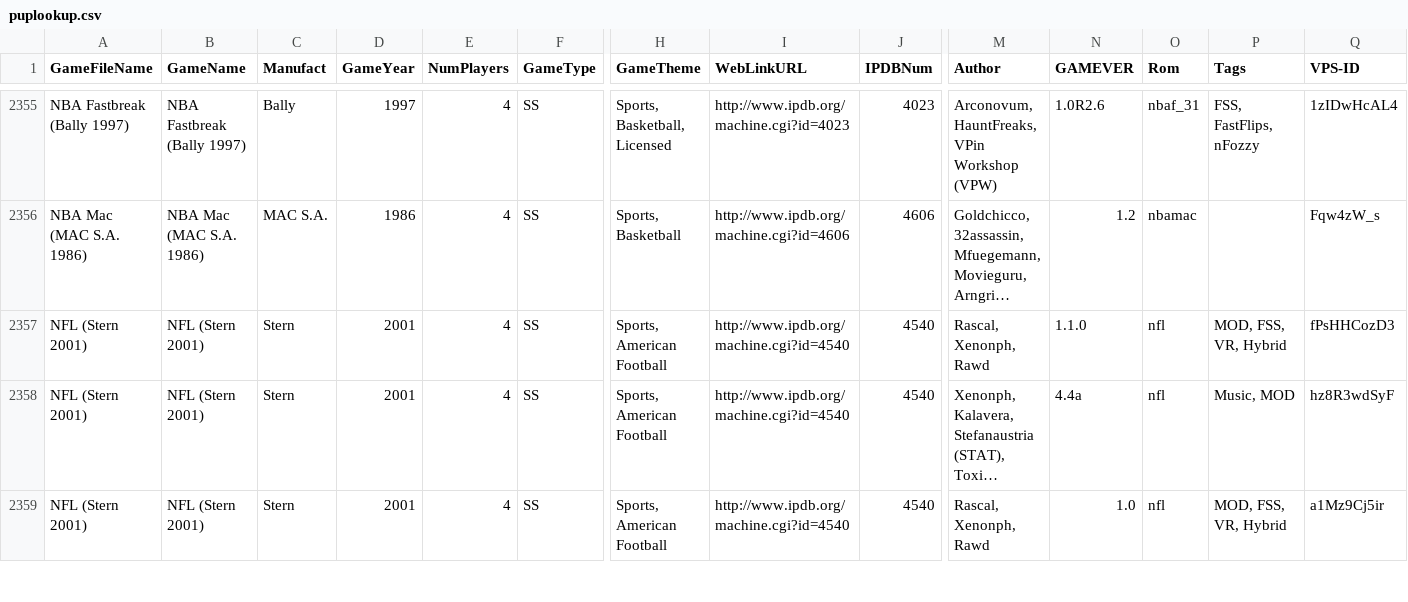
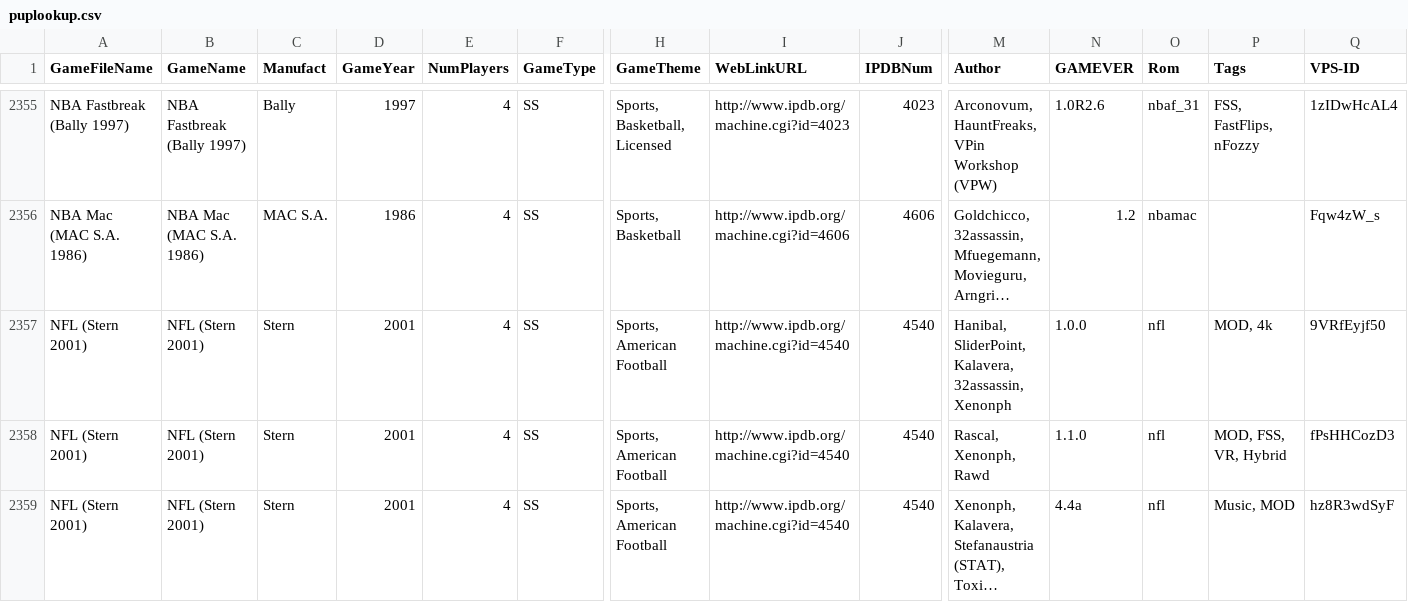
Before and after one commit to VirtualPinballSpreadsheet/vps-db, a CSV file: db/puplookup.csv, drawn as a sheet; only a part is shown, gaps mark what is left out; the shorter side is filled out with more unchanged rows; long unchanged cells end in …; rows hold the shown columns only; the diff names each change by its address in the sheet, - before the commit and + after, or states it on an @@ line.

Commit message:
UPDATE DB: (a81f663) GAME:xg1BFkLD - Updated NFL

```diff
--- a/db/puplookup.csv
+++ b/db/puplookup.csv
+row 2357: NFL (Stern 2001) | NFL (Stern 2001) | Stern | 2001 | 4 | SS | Sports, American Football | http://www.ipdb.org/machine.cgi?id=4540 | 4540 | Hanibal, SliderPoint, Kalavera, 32assassin, Xenonph | 1.0.0 | nfl | MOD, 4k | 9VRfEyjf50
```
Also changed, not shown: 1 other file.
